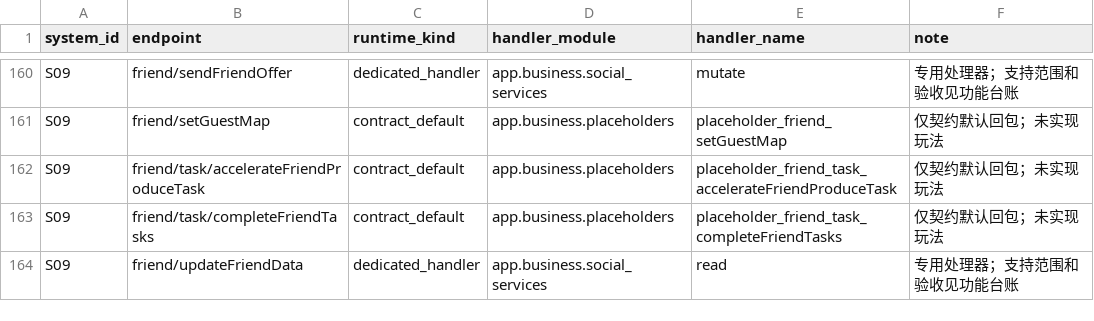
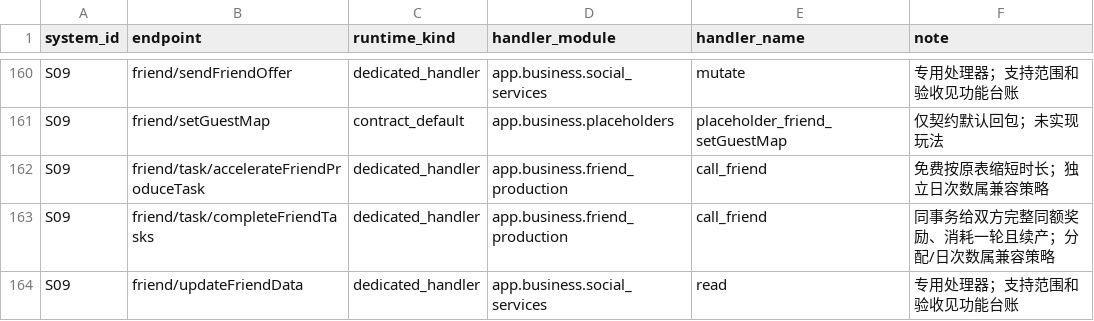
Before and after one commit to hcmjzq-png/onisoul-stub, a TSV file: docs/project-status/endpoints.tsv, drawn as a sheet; only a part is shown, gaps mark what is left out; the diff covers the shown part only.

```diff
--- a/docs/project-status/endpoints.tsv
+++ b/docs/project-status/endpoints.tsv
@@ -161,4 +161,4 @@ S09	friend/sendFriendOffer	dedicated_handler	app.business.social_services	mutate
 S09	friend/setGuestMap	contract_default	app.business.placeholders	placeholder_friend_setGuestMap	仅契约默认回包；未实现玩法
-S09	friend/task/accelerateFriendProduceTask	contract_default	app.business.placeholders	placeholder_friend_task_accelerateFriendProduceTask	仅契约默认回包；未实现玩法
-S09	friend/task/completeFriendTasks	contract_default	app.business.placeholders	placeholder_friend_task_completeFriendTasks	仅契约默认回包；未实现玩法
+S09	friend/task/accelerateFriendProduceTask	dedicated_handler	app.business.friend_production	call_friend	免费按原表缩短时长；独立日次数属兼容策略
+S09	friend/task/completeFriendTasks	dedicated_handler	app.business.friend_production	call_friend	同事务给双方完整同额奖励、消耗一轮且续产；分配/日次数属兼容策略
 S09	friend/updateFriendData	dedicated_handler	app.business.social_services	read	专用处理器；支持范围和验收见功能台账
```
Also changed, not shown: 40 edited cells elsewhere in this file, 5 other files.
